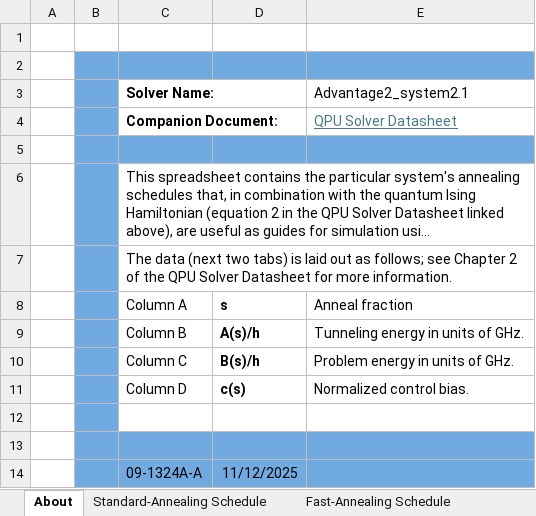
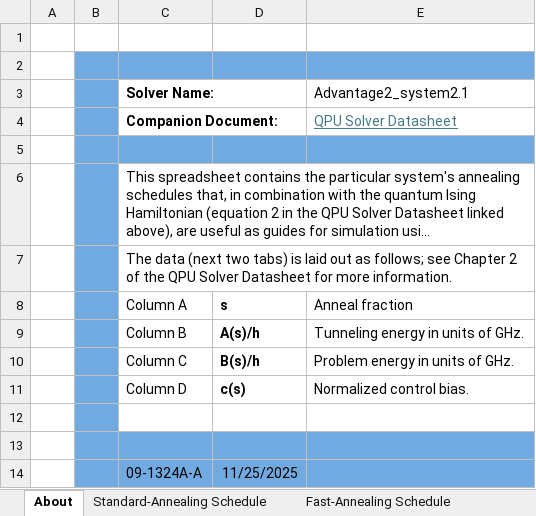
Before and after one commit to dwavesystems/dwave-ocean-sdk, an Excel workbook: docs/downloadables/09-1324A-A_Advantage2_system2_1_annealing_schedule.xlsx, sheet About, drawn as a sheet; long unchanged cells end in …; values as stored, in another font and other column widths than the file's, no borders; the diff names each change by its address in the sheet, - before the commit and + after, or states it on an @@ line.

Commit message:
Update date in schedule file

```diff
--- a/docs/downloadables/09-1324A-A_Advantage2_system2_1_annealing_schedule.xlsx (sheet About)
+++ b/docs/downloadables/09-1324A-A_Advantage2_system2_1_annealing_schedule.xlsx (sheet About)
-D14: 11/12/2025
+D14: 11/25/2025
```
